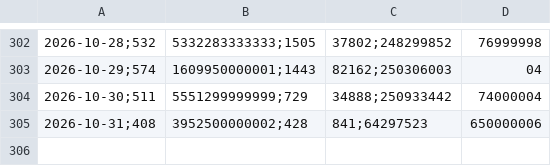
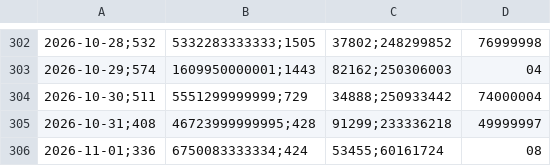
Before and after one commit to danigarcia077/Enerpyme02, a CSV file: data/powerbi/xm_diario.csv, drawn as a sheet; only a part is shown, gaps mark what is left out.

```diff
--- a/data/powerbi/xm_diario.csv
+++ b/data/powerbi/xm_diario.csv
@@ -304,2 +304,3 @@
 2026-10-30;511,5551299999999;729,34888;250933442,74000004
-2026-10-31;408,3952500000002;428,841;64297523,650000006
+2026-10-31;408,46723999999995;428,91299;233336218,49999997
+2026-11-01;336,6750083333334;424,53455;60161724,08
```
Also changed, not shown: data/clean/kpis_mensuales.csv, data/clean/xm_diario.csv, 5 other files.
